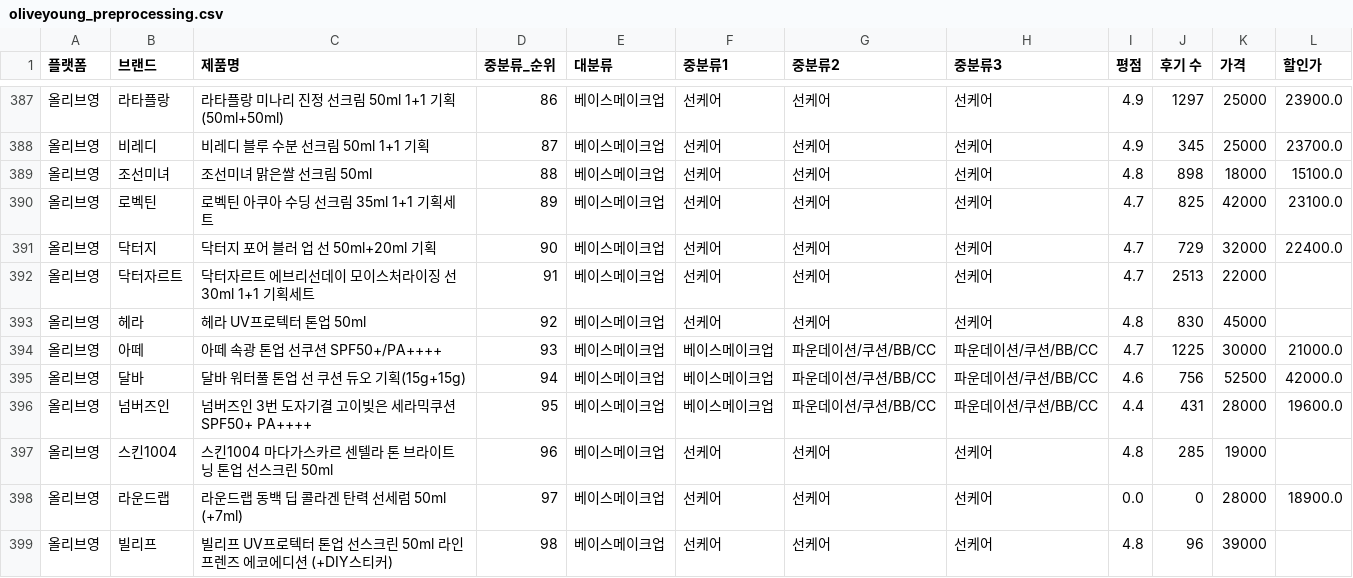
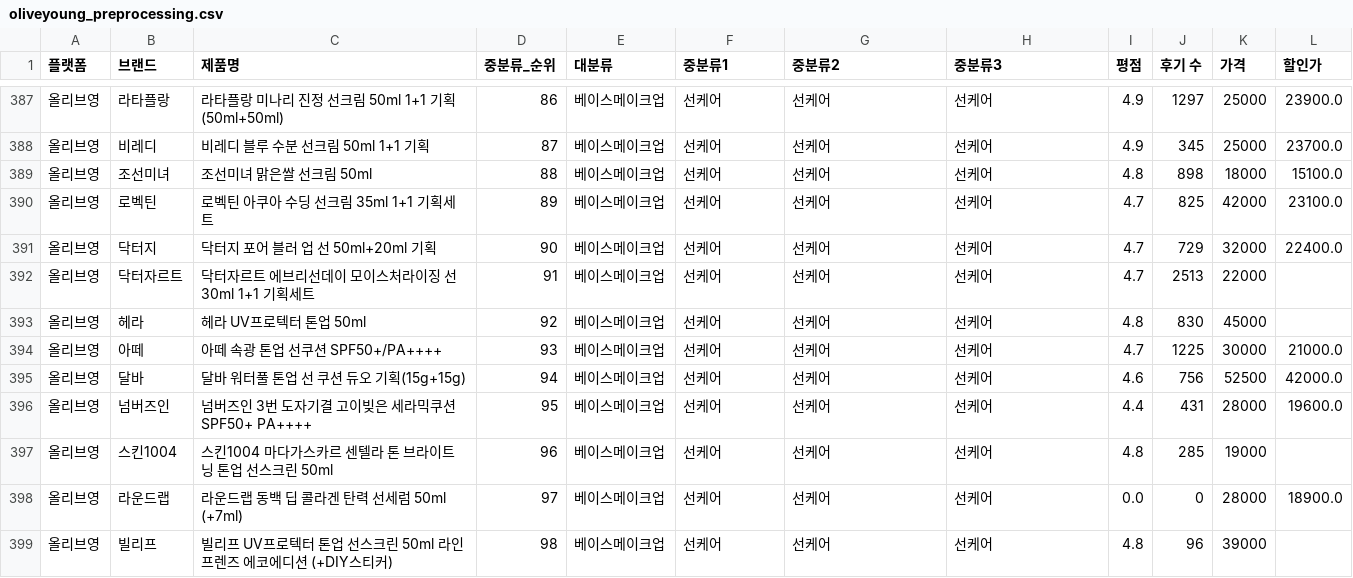
Before and after one commit to sweeeet-zoo/sparta5, a CSV file: 실전_프로젝트/데이터_전처리_카테고리/oliveyoung_preprocessing.csv, drawn as a sheet; only a part is shown, gaps mark what is left out; the diff covers the shown part only.

```diff
--- a/실전_프로젝트/데이터_전처리_카테고리/oliveyoung_preprocessing.csv
+++ b/실전_프로젝트/데이터_전처리_카테고리/oliveyoung_preprocessing.csv
@@ -394,4 +394,4 @@
-올리브영,아떼, 아떼 속광 톤업 선쿠션 SPF50+/PA++++,93,베이스메이크업,베이스메이크업,파운데이션/쿠션/BB/CC,파운데이션/쿠션/BB/CC,4.7,1225,30000,21000.0
-올리브영,달바, 달바 워터풀 톤업 선 쿠션 듀오 기획(15g+15g),94,베이스메이크업,베이스메이크업,파운데이션/쿠션/BB/CC,파운데이션/쿠션/BB/CC,4.6,756,52500,42000.0
-올리브영,넘버즈인, 넘버즈인 3번 도자기결 고이빚은 세라믹쿠션 SPF50+ PA++++,95,베이스메이크업,베이스메이크업,파운데이션/쿠션/BB/CC,파운데이션/쿠션/BB/CC,4.4,431,28000,19600.0
+올리브영,아떼,아떼 속광 톤업 선쿠션 SPF50+/PA++++,93,베이스메이크업,선케어,선케어,선케어,4.7,1225,30000,21000.0
+올리브영,달바,달바 워터풀 톤업 선 쿠션 듀오 기획(15g+15g),94,베이스메이크업,선케어,선케어,선케어,4.6,756,52500,42000.0
+올리브영,넘버즈인,넘버즈인 3번 도자기결 고이빚은 세라믹쿠션 SPF50+ PA++++,95,베이스메이크업,선케어,선케어,선케어,4.4,431,28000,19600.0
 올리브영,스킨1004,스킨1004 마다가스카르 센텔라 톤 브라이트닝 톤업 선스크린 50ml,96,베이스메이크업,선케어,선케어,선케어,4.8,285,19000,
```
Also changed, not shown: 60 edited cells elsewhere in this file, 9 other files.
